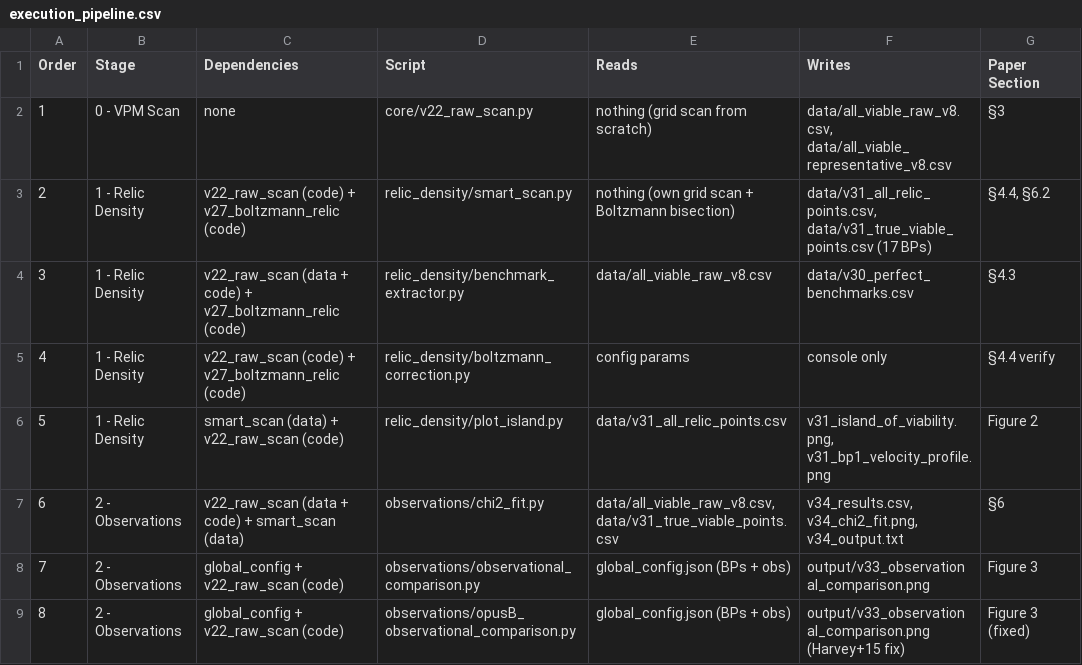
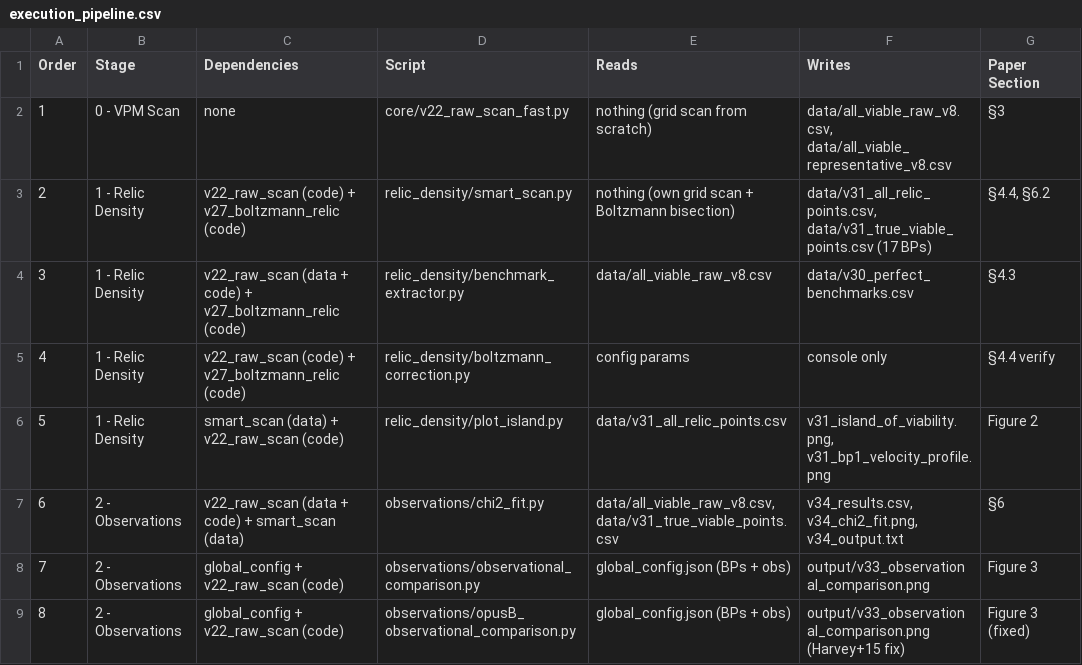
Before and after one commit to 0mp3s/Secluded-Majorana-SIDM, a CSV file: docs/execution_pipeline.csv, drawn as a sheet; only a part is shown.

Commit message:
pipeline: switch Stage 0 to v22_raw_scan_fast.py (13x speedup, identical physics)

```diff
--- a/docs/execution_pipeline.csv
+++ b/docs/execution_pipeline.csv
@@ -1,3 +1,3 @@
 Order,Stage,Dependencies,Script,Reads,Writes,Paper Section
-1,0 - VPM Scan,none,core/v22_raw_scan.py,nothing (grid scan from scratch),"data/all_viable_raw_v8.csv, data/all_viable_representative_v8.csv",§3
+1,0 - VPM Scan,none,core/v22_raw_scan_fast.py,nothing (grid scan from scratch),"data/all_viable_raw_v8.csv, data/all_viable_representative_v8.csv",§3
 2,1 - Relic Density,v22_raw_scan (code) + v27_boltzmann_relic (code),relic_density/smart_scan.py,nothing (own grid scan + Boltzmann bisection),"data/v31_all_relic_points.csv, data/v31_true_viable_points.csv (17 BPs)","§4.4, §6.2"
```
